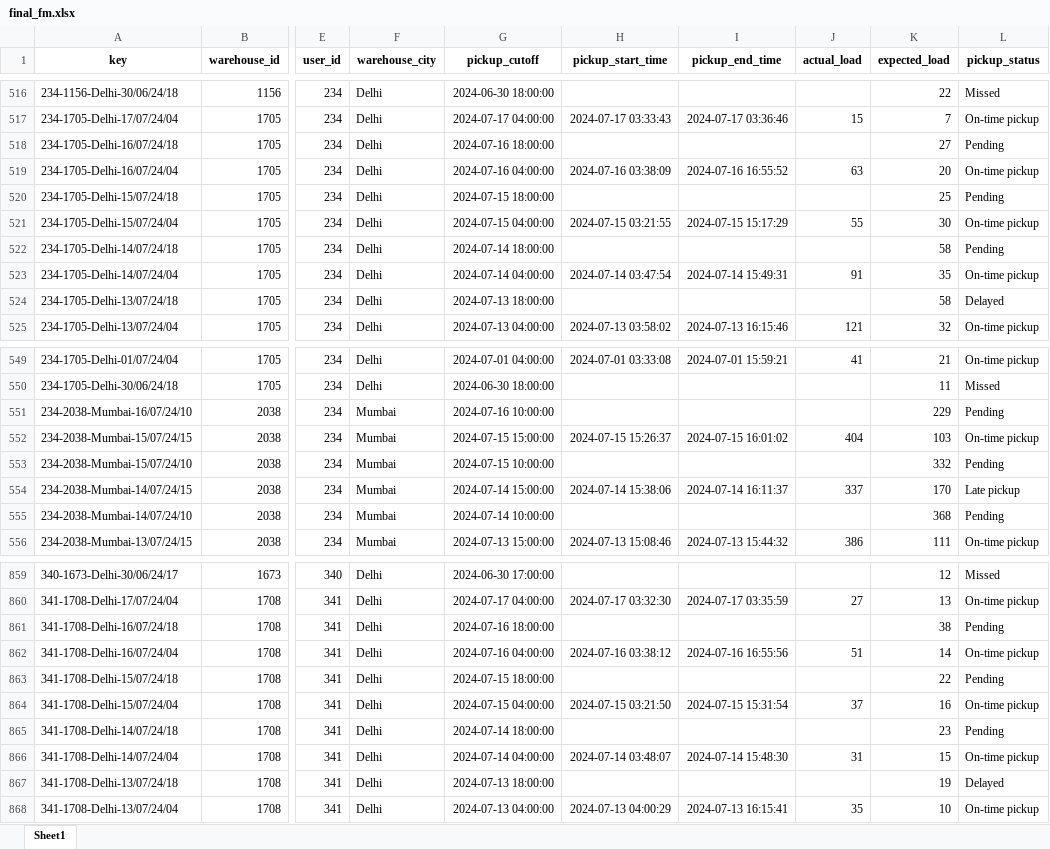
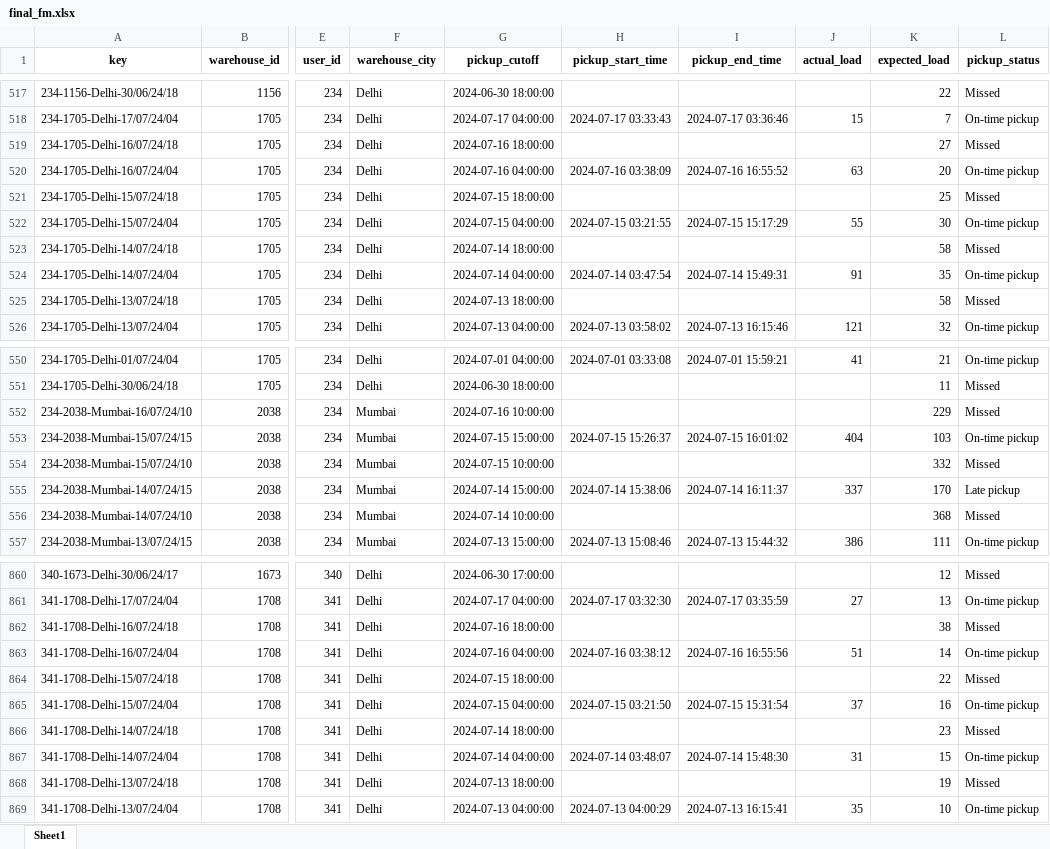
Before and after one commit to akshaygrows/geoboards, an Excel workbook: FM Analysis/final_fm.xlsx, sheet Sheet1, drawn as a sheet; only a part is shown, gaps mark what is left out; values as stored, in another font and other column widths than the file's, no borders; addresses are those after the commit; the diff covers the shown part only; the diff names each change by its address in the sheet, - before the commit and + after, or states it on an @@ line.

```diff
--- a/FM Analysis/final_fm.xlsx (sheet Sheet1)
+++ b/FM Analysis/final_fm.xlsx (sheet Sheet1)
-L519 (pickup_status): Pending
+L519 (pickup_status): Missed
-L521 (pickup_status): Pending
+L521 (pickup_status): Missed
-L523 (pickup_status): Pending
+L523 (pickup_status): Missed
-L525 (pickup_status): Delayed
+L525 (pickup_status): Missed
-L552 (pickup_status): Pending
+L552 (pickup_status): Missed
-L554 (pickup_status): Pending
+L554 (pickup_status): Missed
-L556 (pickup_status): Pending
+L556 (pickup_status): Missed
-L862 (pickup_status): Pending
+L862 (pickup_status): Missed
-L864 (pickup_status): Pending
+L864 (pickup_status): Missed
-L866 (pickup_status): Pending
+L866 (pickup_status): Missed
-L868 (pickup_status): Delayed
+L868 (pickup_status): Missed
```
Also changed, not shown: 2 added rows and 78 edited cells elsewhere in this sheet, 8 other files.
